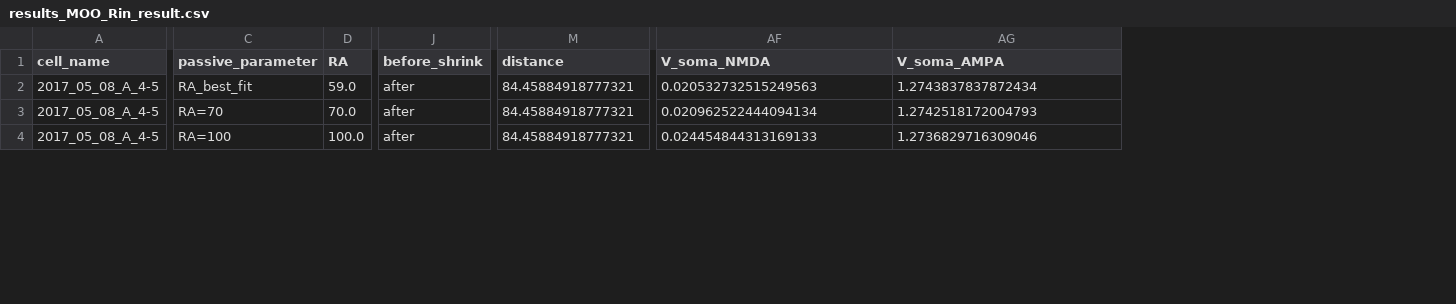
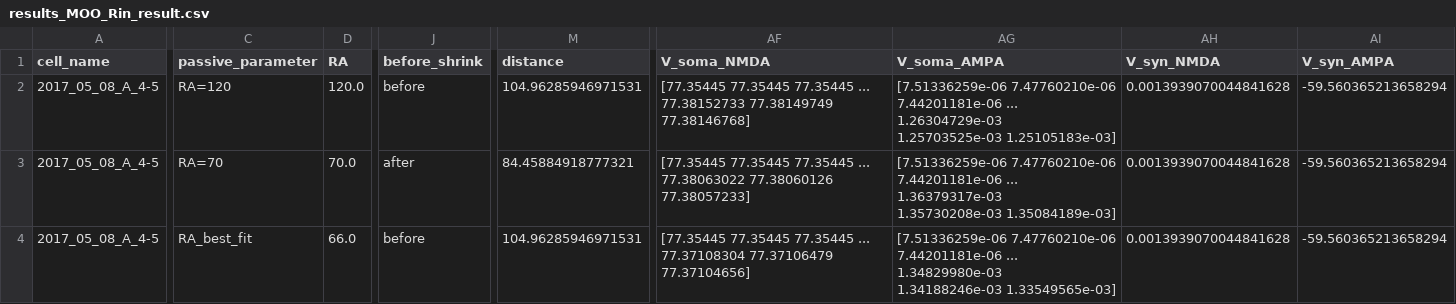
Before and after one commit to moriafrid/analysis_groger_cells, a CSV file: cells_initial_information/2017_05_08_A_4-5/results_MOO_Rin_result.csv, drawn as a sheet; only a part is shown, gaps mark what is left out; ↵ is a line break in a cell; the diff covers the shown part only; the diff names each change by its address in the sheet, - before the commit and + after, or states it on an @@ line.

```diff
--- a/cells_initial_information/2017_05_08_A_4-5/results_MOO_Rin_result.csv
+++ b/cells_initial_information/2017_05_08_A_4-5/results_MOO_Rin_result.csv
+column AH (V_syn_NMDA), rows 2-4: all 0.0013939070044841628
+column AI (V_syn_AMPA), rows 2-4: all -59.560365213658294
-C2 (passive_parameter): RA_best_fit
+C2 (passive_parameter): RA=120
-D2 (RA): 59.0
+D2 (RA): 120.0
-J2 (before_shrink): after
+J2 (before_shrink): before
-M2 (distance): 84.45884918777321
+M2 (distance): 104.96285946971531
-AF2 (V_soma_NMDA): 0.020532732515249563
+AF2 (V_soma_NMDA): [77.35445 77.35445 77.35445 ... 77.38152733 77.38149749 ↵ 77.38146768]
-AG2 (V_soma_AMPA): 1.2743837837872434
+AG2 (V_soma_AMPA): [7.51336259e-06 7.47760210e-06 7.44201181e-06 ... 1.26304729e-03 ↵ 1.25703525e-03 1.25105183e-03]
-AF3 (V_soma_NMDA): 0.020962522444094134
+AF3 (V_soma_NMDA): [77.35445 77.35445 77.35445 ... 77.38063022 77.38060126 ↵ 77.38057233]
-AG3 (V_soma_AMPA): 1.2742518172004793
+AG3 (V_soma_AMPA): [7.51336259e-06 7.47760210e-06 7.44201181e-06 ... 1.36379317e-03 ↵ 1.35730208e-03 1.35084189e-03]
-C4 (passive_parameter): RA=100
+C4 (passive_parameter): RA_best_fit
-D4 (RA): 100.0
+D4 (RA): 66.0
-J4 (before_shrink): after
+J4 (before_shrink): before
-M4 (distance): 84.45884918777321
+M4 (distance): 104.96285946971531
-AF4 (V_soma_NMDA): 0.024454844313169133
+AF4 (V_soma_NMDA): [77.35445 77.35445 77.35445 ... 77.37108304 77.37106479 ↵ 77.37104656]
-AG4 (V_soma_AMPA): 1.2736829716309046
+AG4 (V_soma_AMPA): [7.51336259e-06 7.47760210e-06 7.44201181e-06 ... 1.34829980e-03 ↵ 1.34188246e-03 1.33549565e-03]
```
Also changed, not shown: 122 edited cells elsewhere in this file, cells_initial_information/2016_04_16_A/results_MOO_Rin_result.csv, cells_initial_information/2016_05_12_A/results_MOO_Rin_result.csv, 7 other files.
